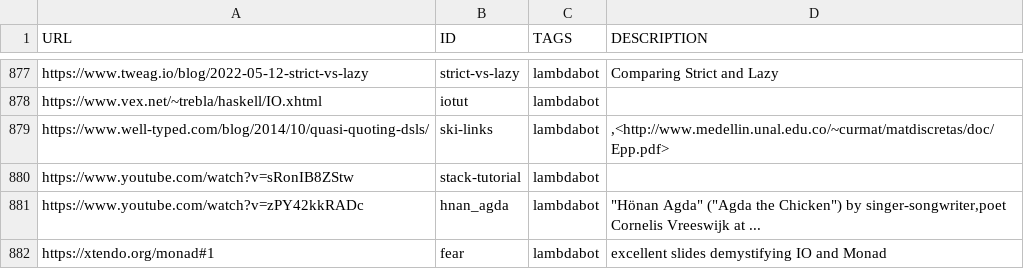
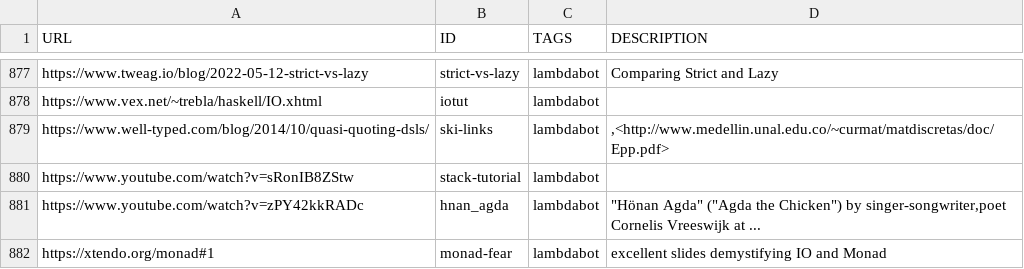
Before and after one commit to simonmichael/haskell-links, a CSV file: links.csv, drawn as a sheet; only a part is shown, gaps mark what is left out.

Commit message:
update

```diff
--- a/links.csv
+++ b/links.csv
@@ -881,2 +881,2 @@ https://www.youtube.com/watch?v=sRonIB8ZStw,stack-tutorial,lambdabot,""
 https://www.youtube.com/watch?v=zPY42kkRADc,hnan_agda,lambdabot,"""Hönan Agda"" (""Agda the Chicken"") by singer-songwriter,poet Cornelis Vreeswijk at  ... "
-https://xtendo.org/monad#1,fear,lambdabot,"excellent slides demystifying IO and Monad"
+https://xtendo.org/monad#1,monad-fear,lambdabot,"excellent slides demystifying IO and Monad"
```
